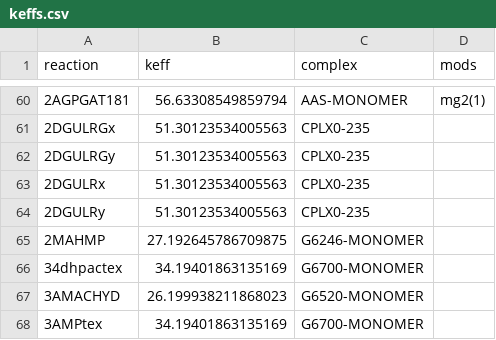
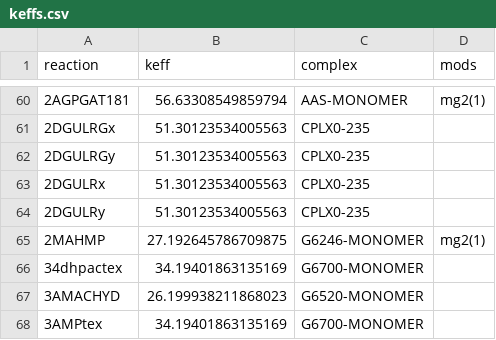
Before and after one commit to sDiegoMart/coralme, a CSV file: coralme/iJL1678b-ME/building_data/keffs.csv, drawn as a sheet; only a part is shown, gaps mark what is left out.

Commit message:
reverted changes

```diff
--- a/coralme/iJL1678b-ME/building_data/keffs.csv
+++ b/coralme/iJL1678b-ME/building_data/keffs.csv
@@ -64,3 +64,3 @@ reaction,keff,complex,mods
 2DGULRy,51.30123534005563,CPLX0-235,
-2MAHMP,27.192645786709875,G6246-MONOMER,
+2MAHMP,27.192645786709875,G6246-MONOMER,mg2(1)
 34dhpactex,34.19401863135169,G6700-MONOMER,
```
